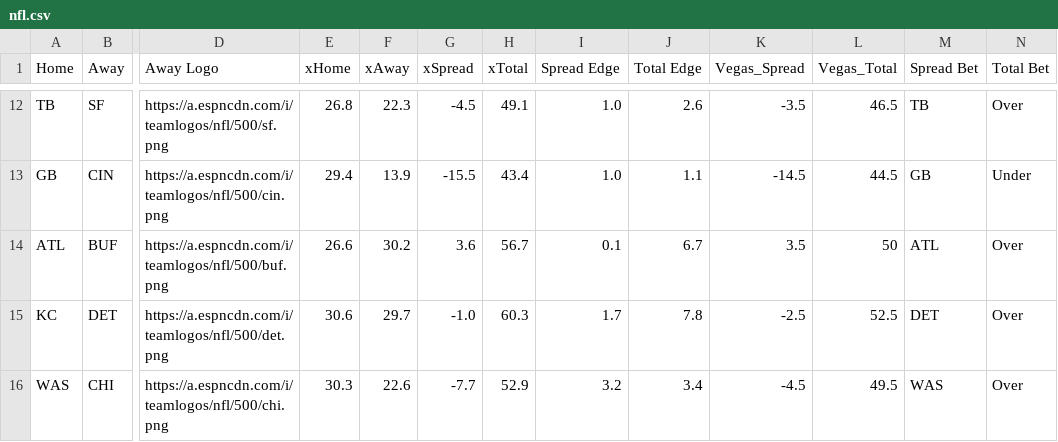
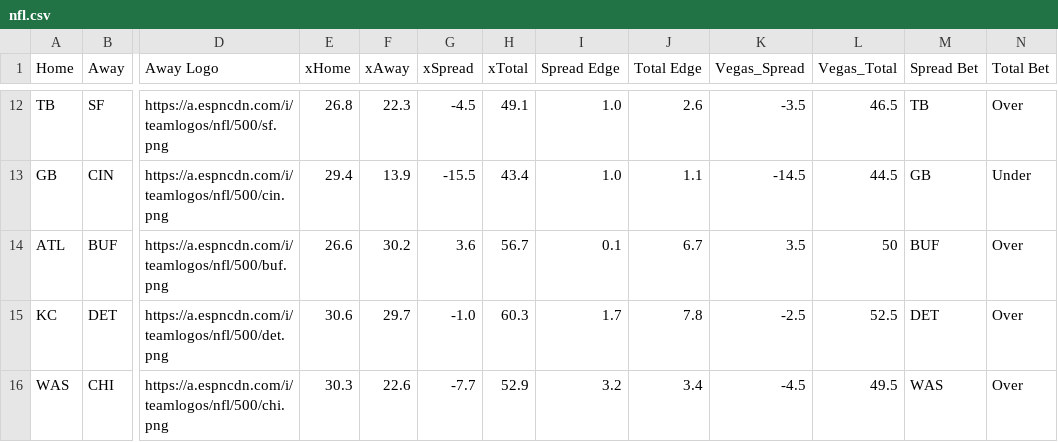
Before and after one commit to UtterLocks/1, a CSV file: data/nfl.csv, drawn as a sheet; only a part is shown, gaps mark what is left out; the diff names each change by its address in the sheet, - before the commit and + after, or states it on an @@ line.

Commit message:
Update nfl.csv

```diff
--- a/data/nfl.csv
+++ b/data/nfl.csv
-M14 (Spread Bet): ATL
+M14 (Spread Bet): BUF
```
